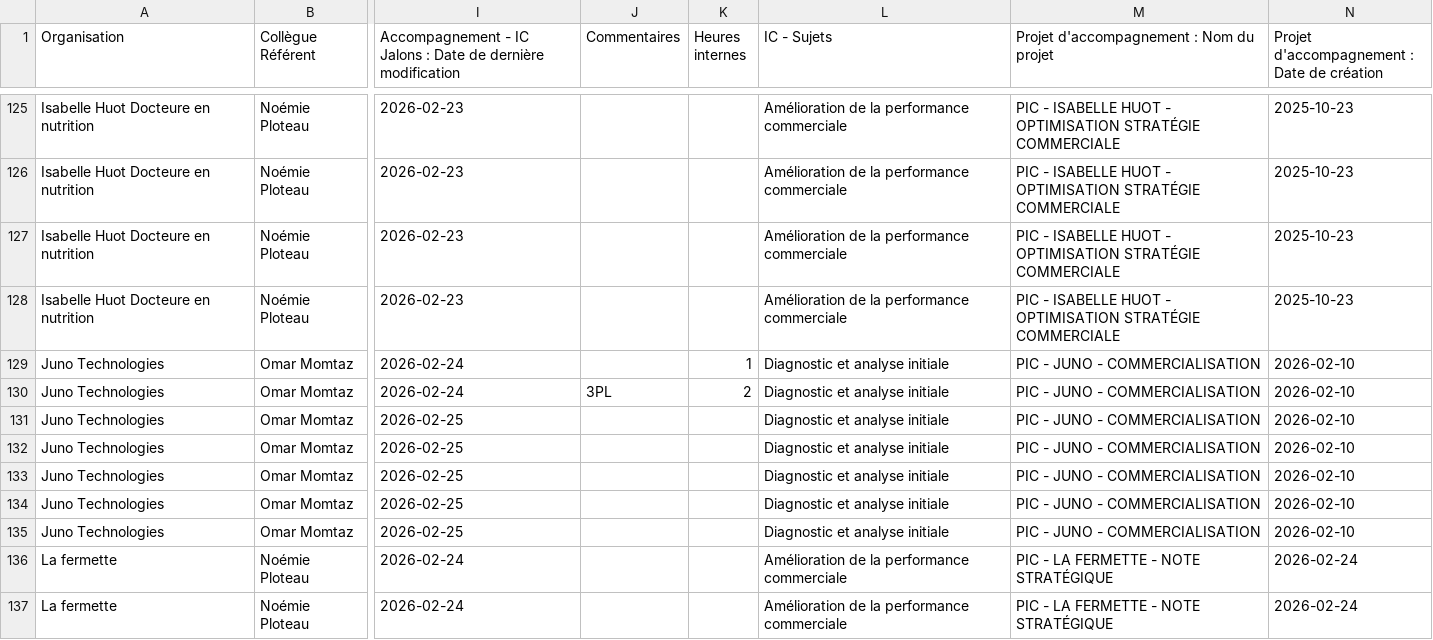
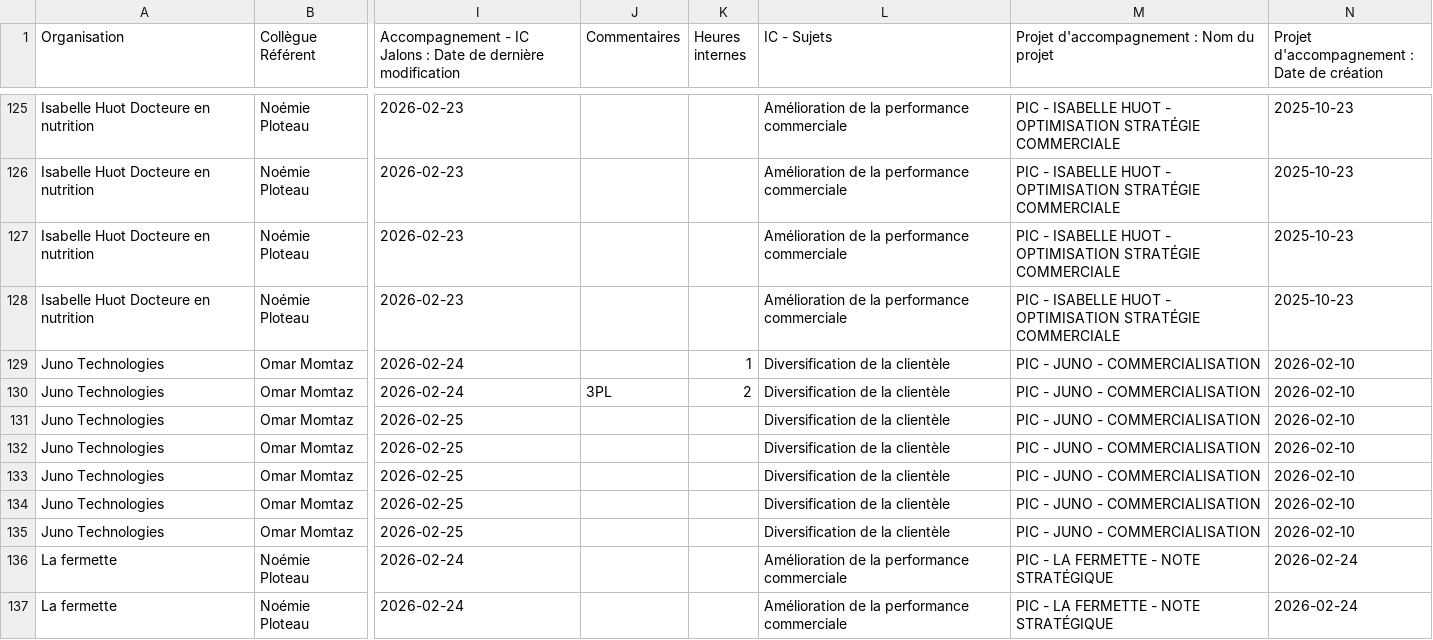
Before and after one commit to MagellanPIC/dossiers, a CSV file: data.csv, drawn as a sheet; only a part is shown, gaps mark what is left out; the diff names each change by its address in the sheet, - before the commit and + after, or states it on an @@ line.

Commit message:
Add files via upload

```diff
--- a/data.csv
+++ b/data.csv
-L129:L135 (IC - Sujets): Diagnostic et analyse initiale
+L129:L135 (IC - Sujets): Diversification de la clientèle
```
